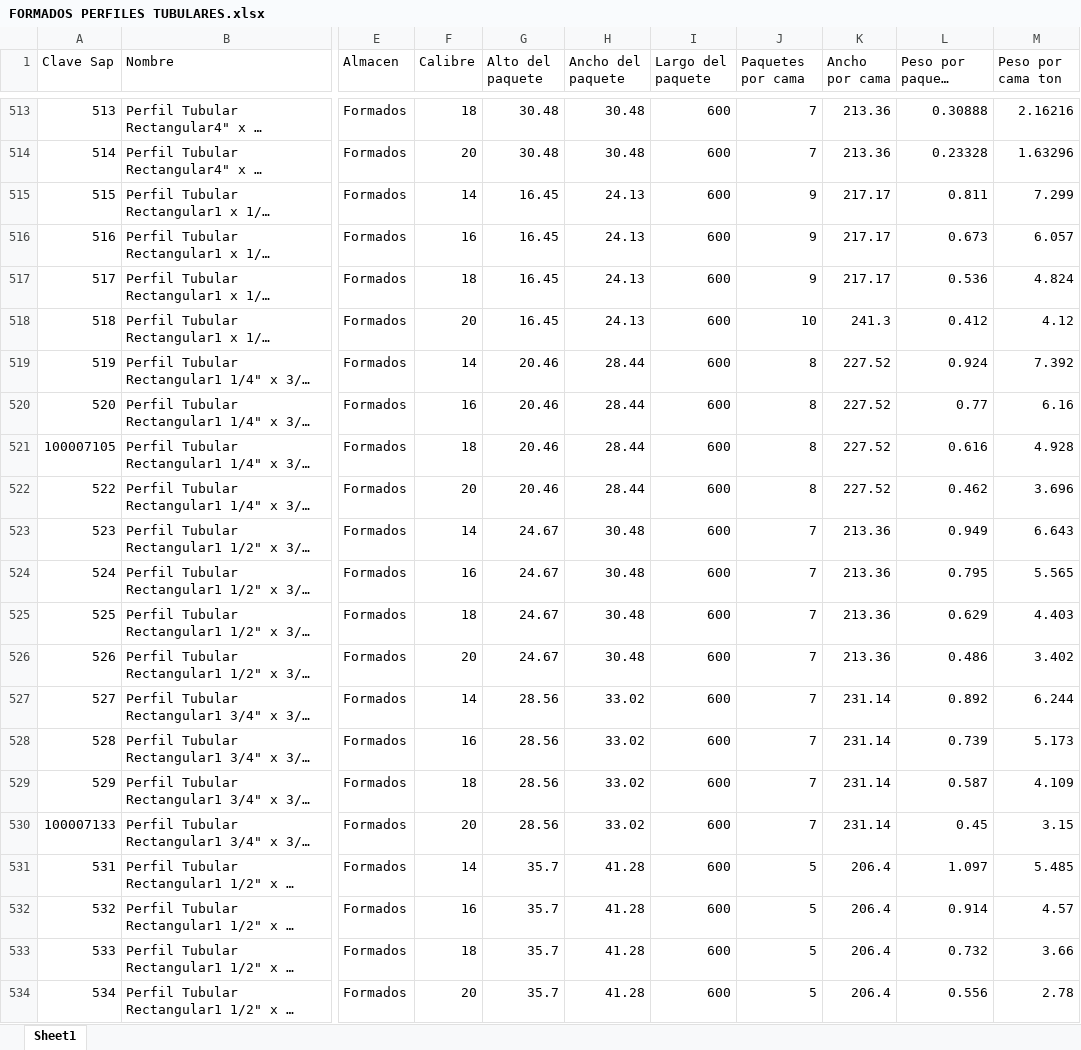
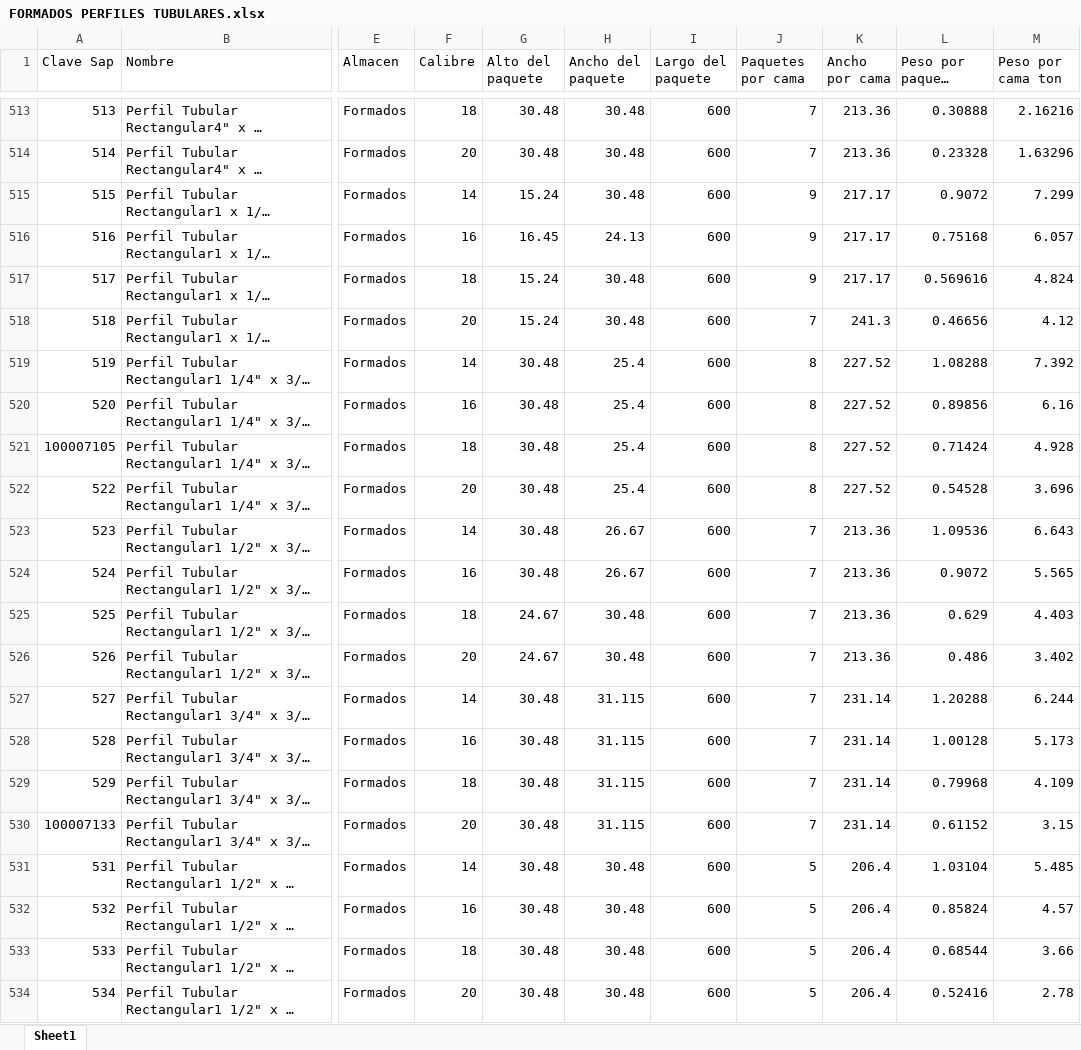
Before and after one commit to otoniel378/Acomodo-de-carga-, an Excel workbook: tyasa_modular/FORMADOS PERFILES TUBULARES.xlsx, sheet Sheet1, drawn as a sheet; only a part is shown, gaps mark what is left out; long unchanged cells end in …; values as stored, in another font and other column widths than the file's, no cell formats; the diff covers the shown part only; the diff names each change by its address in the sheet, - before the commit and + after, or states it on an @@ line.

```diff
--- a/tyasa_modular/FORMADOS PERFILES TUBULARES.xlsx (sheet Sheet1)
+++ b/tyasa_modular/FORMADOS PERFILES TUBULARES.xlsx (sheet Sheet1)
-G515 (Alto del paquete): 16.45
+G515 (Alto del paquete): 15.24
-H515 (Ancho del paquete): 24.13
+H515 (Ancho del paquete): 30.48
-L515 (Peso por paquete ton): 0.811
+L515 (Peso por paquete ton): 0.9072
-L516 (Peso por paquete ton): 0.673
+L516 (Peso por paquete ton): 0.75168
-G517:G518 (Alto del paquete): 16.45
+G517:G518 (Alto del paquete): 15.24
-H517:H518 (Ancho del paquete): 24.13
+H517:H518 (Ancho del paquete): 30.48
-L517 (Peso por paquete ton): 0.536
+L517 (Peso por paquete ton): 0.569616
-J518 (Paquetes por cama): 10
+J518 (Paquetes por cama): 7
-L518 (Peso por paquete ton): 0.412
+L518 (Peso por paquete ton): 0.46656
-G519:G522 (Alto del paquete): 20.46
+G519:G522 (Alto del paquete): 30.48
-H519:H522 (Ancho del paquete): 28.44
+H519:H522 (Ancho del paquete): 25.4
-L519 (Peso por paquete ton): 0.924
+L519 (Peso por paquete ton): 1.08288
-L520 (Peso por paquete ton): 0.77
+L520 (Peso por paquete ton): 0.89856
-L521 (Peso por paquete ton): 0.616
+L521 (Peso por paquete ton): 0.71424
-L522 (Peso por paquete ton): 0.462
+L522 (Peso por paquete ton): 0.54528
-G523:G524 (Alto del paquete): 24.67
+G523:G524 (Alto del paquete): 30.48
-H523:H524 (Ancho del paquete): 30.48
+H523:H524 (Ancho del paquete): 26.67
-L523 (Peso por paquete ton): 0.949
+L523 (Peso por paquete ton): 1.09536
-L524 (Peso por paquete ton): 0.795
+L524 (Peso por paquete ton): 0.9072
-G527:G530 (Alto del paquete): 28.56
+G527:G530 (Alto del paquete): 30.48
-H527:H530 (Ancho del paquete): 33.02
+H527:H530 (Ancho del paquete): 31.115
-L527 (Peso por paquete ton): 0.892
+L527 (Peso por paquete ton): 1.20288
-L528 (Peso por paquete ton): 0.739
+L528 (Peso por paquete ton): 1.00128
-L529 (Peso por paquete ton): 0.587
+L529 (Peso por paquete ton): 0.79968
-L530 (Peso por paquete ton): 0.45
+L530 (Peso por paquete ton): 0.61152
-G531:G534 (Alto del paquete): 35.7
+G531:G534 (Alto del paquete): 30.48
-H531:H534 (Ancho del paquete): 41.28
+H531:H534 (Ancho del paquete): 30.48
-L531 (Peso por paquete ton): 1.097
+L531 (Peso por paquete ton): 1.03104
-L532 (Peso por paquete ton): 0.914
+L532 (Peso por paquete ton): 0.85824
-L533 (Peso por paquete ton): 0.732
+L533 (Peso por paquete ton): 0.68544
-L534 (Peso por paquete ton): 0.556
+L534 (Peso por paquete ton): 0.52416
```
Also changed, not shown: 151 added rows and 282 edited cells elsewhere in this sheet, cell formats, 2 other files.
